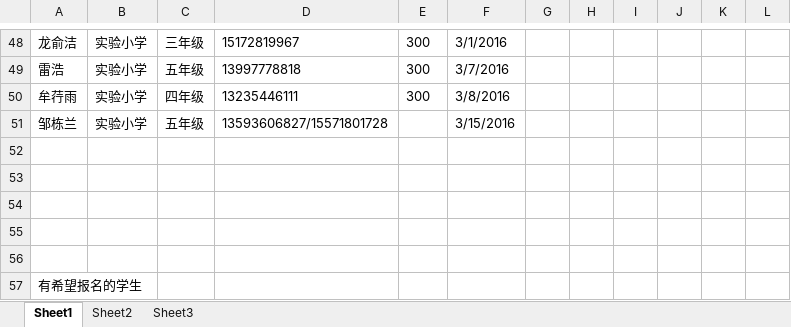
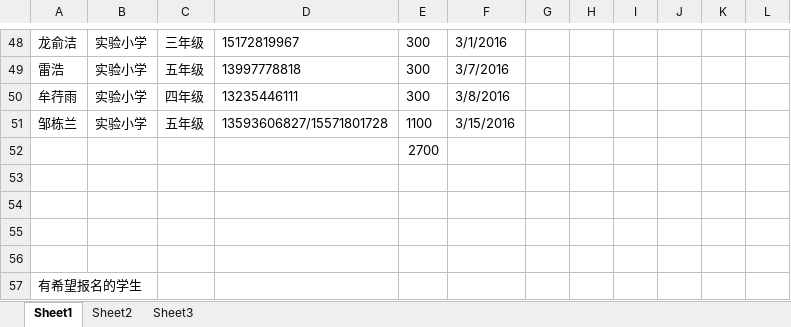
Before and after one commit to SolidFighter/edu_doc, an Excel workbook: 华晨培训第二期报名册.xlsx, sheet Sheet1, drawn as a sheet; only a part is shown, gaps mark what is left out; values as stored, in another font and other column widths than the file's, no borders; the diff names each change by its address in the sheet, - before the commit and + after, or states it on an @@ line.

Commit message:
华晨培训

```diff
--- a/华晨培训第二期报名册.xlsx (sheet Sheet1)
+++ b/华晨培训第二期报名册.xlsx (sheet Sheet1)
-E51: (empty)
+E51: 1100
-E52: (empty)
+E52: 2700
```
